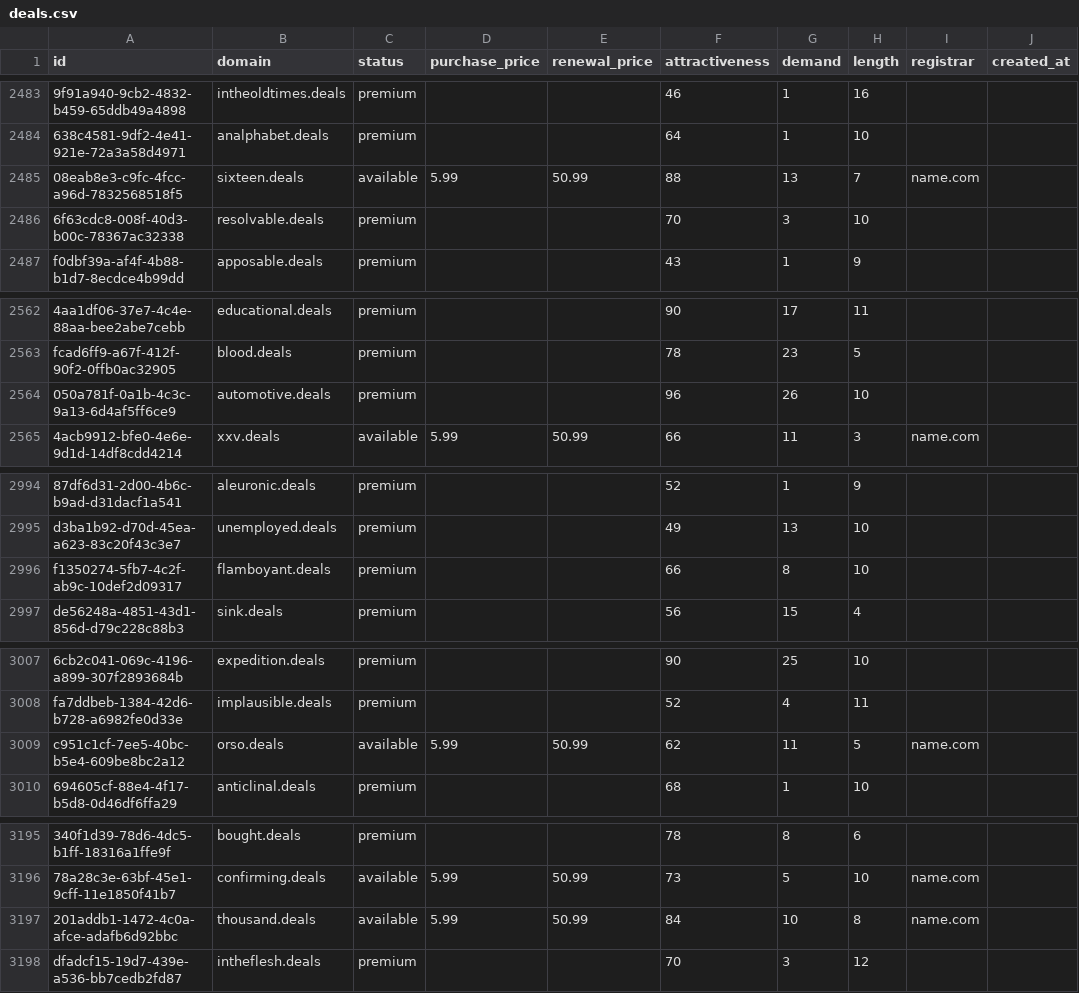
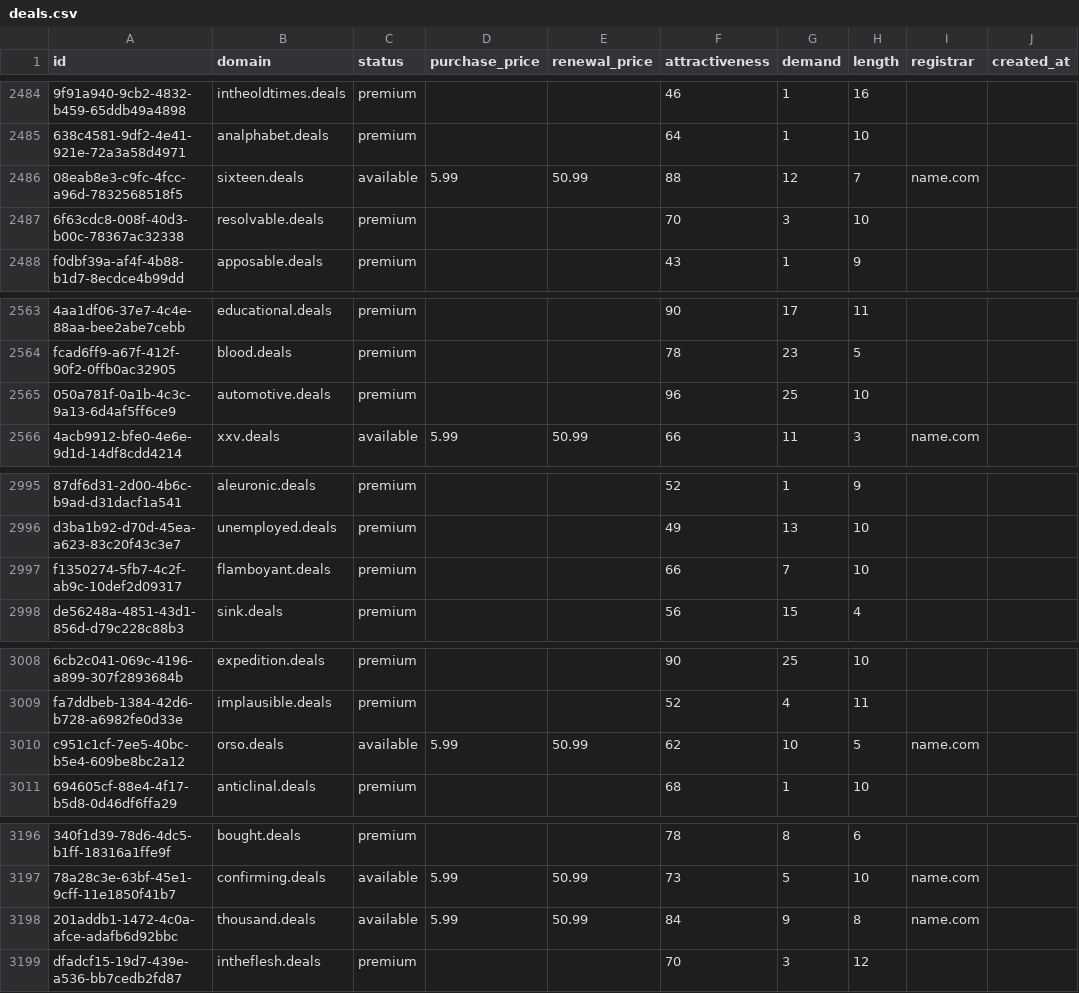
Before and after one commit to UniqueDomains/deals-oneword-domains, a CSV file: deals.csv, drawn as a sheet; only a part is shown, gaps mark what is left out; addresses are those after the commit; the diff covers the shown part only; the diff names each change by its address in the sheet, - before the commit and + after, or states it on an @@ line.

```diff
--- a/deals.csv
+++ b/deals.csv
-G2486 (demand): 13
+G2486 (demand): 12
-G2565 (demand): 26
+G2565 (demand): 25
-G2997 (demand): 8
+G2997 (demand): 7
-G3010 (demand): 11
+G3010 (demand): 10
-G3198 (demand): 10
+G3198 (demand): 9
```
Also changed, not shown: 1 added row and 31 edited cells elsewhere in this file, 3 other files.
